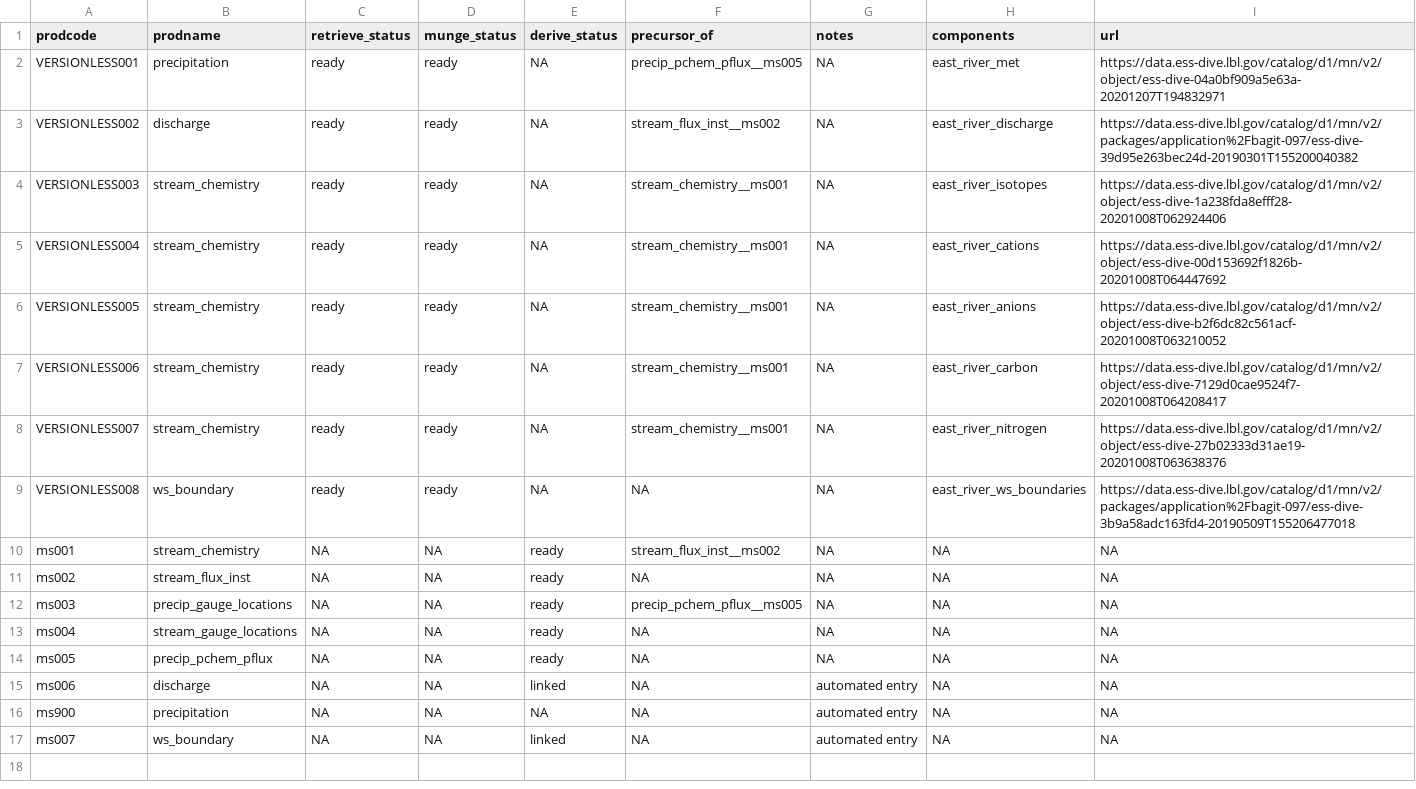
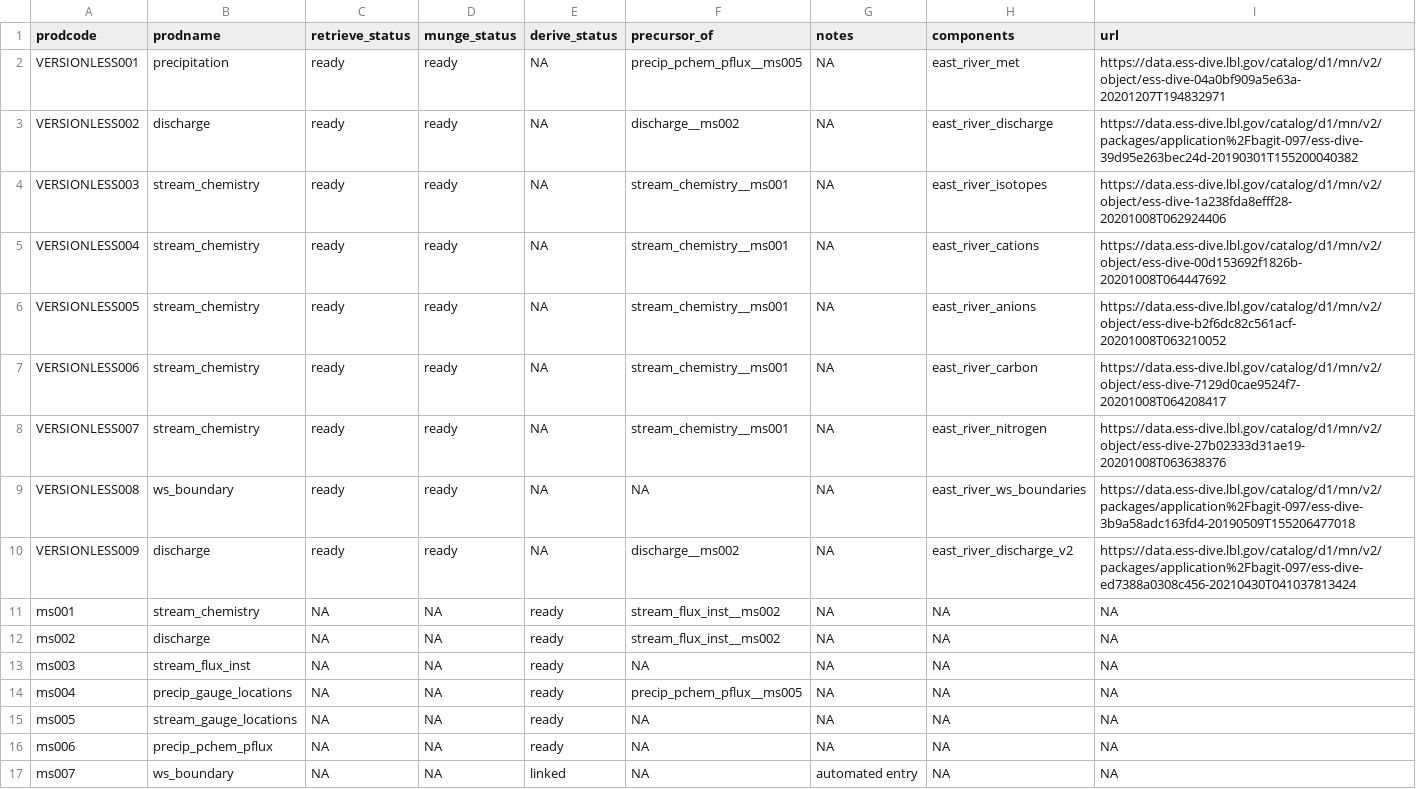
Before and after one commit to MacroSHEDS/data_processing, a CSV file: src/doe/east_river/products.csv, drawn as a sheet.

Commit message:
updates for new q east_river, updated santee

```diff
--- a/src/doe/east_river/products.csv
+++ b/src/doe/east_river/products.csv
@@ -2,3 +2,3 @@ prodcode,prodname,retrieve_status,munge_status,derive_status,precursor_of,notes,
 VERSIONLESS001,precipitation,ready,ready,NA,precip_pchem_pflux__ms005,NA,east_river_met,https://data.ess-dive.lbl.gov/catalog/d1/mn/v2/object/ess-dive-04a0bf909a5e63a-20201207T194832971
-VERSIONLESS002,discharge,ready,ready,NA,stream_flux_inst__ms002,NA,east_river_discharge,https://data.ess-dive.lbl.gov/catalog/d1/mn/v2/packages/application%2Fbagit-097/ess-dive-39d95e263bec24d-20190301T155200040382
+VERSIONLESS002,discharge,ready,ready,NA,discharge__ms002,NA,east_river_discharge,https://data.ess-dive.lbl.gov/catalog/d1/mn/v2/packages/application%2Fbagit-097/ess-dive-39d95e263bec24d-20190301T155200040382
 VERSIONLESS003,stream_chemistry,ready,ready,NA,stream_chemistry__ms001,NA,east_river_isotopes,https://data.ess-dive.lbl.gov/catalog/d1/mn/v2/object/ess-dive-1a238fda8efff28-20201008T062924406
@@ -9,9 +9,9 @@ VERSIONLESS007,stream_chemistry,ready,ready,NA,stream_chemistry__ms001,NA,east_r
 VERSIONLESS008,ws_boundary,ready,ready,NA,NA,NA,east_river_ws_boundaries,https://data.ess-dive.lbl.gov/catalog/d1/mn/v2/packages/application%2Fbagit-097/ess-dive-3b9a58adc163fd4-20190509T155206477018
+VERSIONLESS009,discharge,ready,ready,NA,discharge__ms002,NA,east_river_discharge_v2,https://data.ess-dive.lbl.gov/catalog/d1/mn/v2/packages/application%2Fbagit-097/ess-dive-ed7388a0308c456-20210430T041037813424
 ms001,stream_chemistry,NA,NA,ready,stream_flux_inst__ms002,NA,NA,NA
-ms002,stream_flux_inst,NA,NA,ready,NA,NA,NA,NA
-ms003,precip_gauge_locations,NA,NA,ready,precip_pchem_pflux__ms005,NA,NA,NA
-ms004,stream_gauge_locations,NA,NA,ready,NA,NA,NA,NA
-ms005,precip_pchem_pflux,NA,NA,ready,NA,NA,NA,NA
-ms006,discharge,NA,NA,linked,NA,automated entry,NA,NA
-ms900,precipitation,NA,NA,NA,NA,automated entry,NA,NA
+ms002,discharge,NA,NA,ready,stream_flux_inst__ms002,NA,NA,NA
+ms003,stream_flux_inst,NA,NA,ready,NA,NA,NA,NA
+ms004,precip_gauge_locations,NA,NA,ready,precip_pchem_pflux__ms005,NA,NA,NA
+ms005,stream_gauge_locations,NA,NA,ready,NA,NA,NA,NA
+ms006,precip_pchem_pflux,NA,NA,ready,NA,NA,NA,NA
 ms007,ws_boundary,NA,NA,linked,NA,automated entry,NA,NA
```
Also changed, not shown: src/usfs/santee/products.csv, 4 other files.
